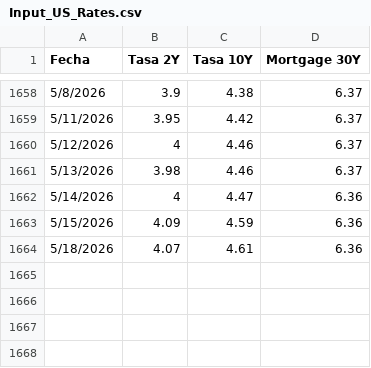
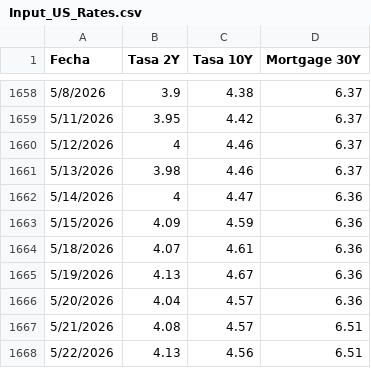
Before and after one commit to davidrouxf/FB-Market-tracker, a CSV file: Input_US_Rates.csv, drawn as a sheet; only a part is shown, gaps mark what is left out.

```diff
--- a/Input_US_Rates.csv
+++ b/Input_US_Rates.csv
@@ -1664 +1664,5 @@
 5/18/2026,4.07,4.61,6.36
+5/19/2026,4.13,4.67,6.36
+5/20/2026,4.04,4.57,6.36
+5/21/2026,4.08,4.57,6.51
+5/22/2026,4.13,4.56,6.51
```
Also changed, not shown: Input_MXN.csv, Input_Tasas.csv.
